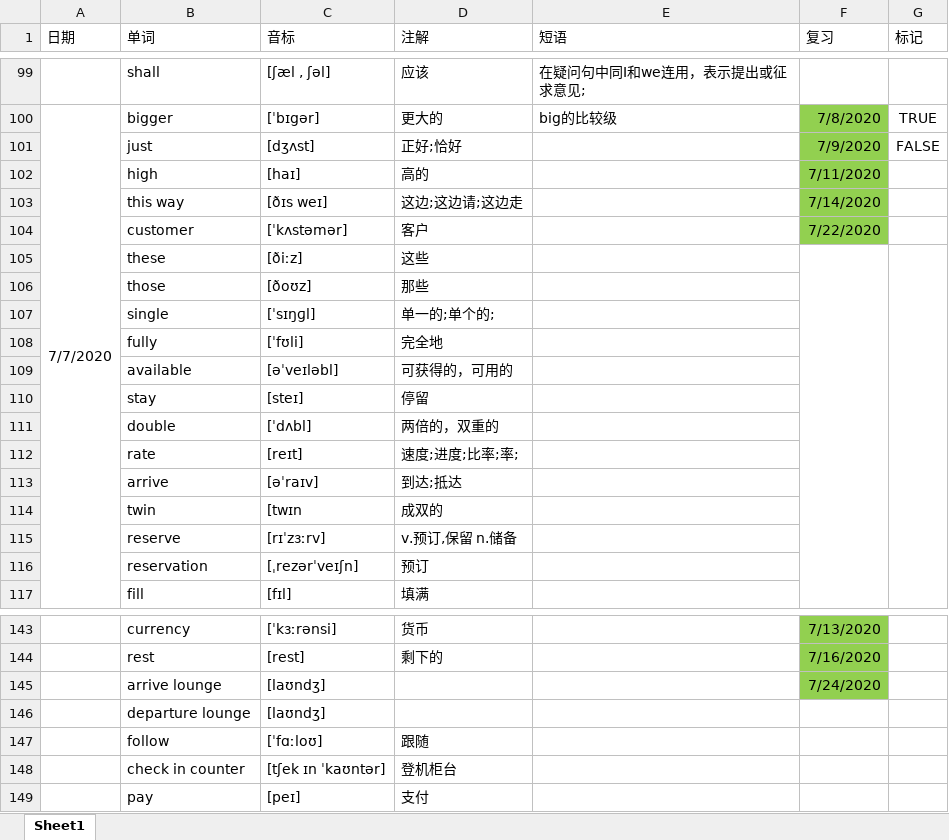
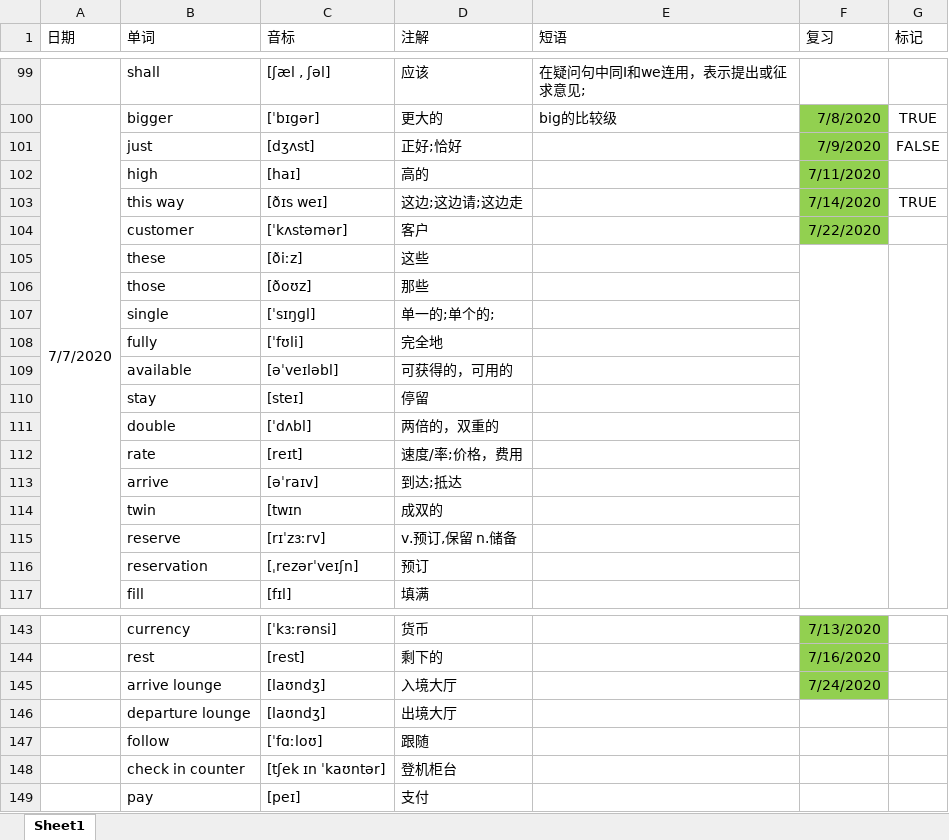
Before and after one commit to GnGx-G/MyMind, an Excel workbook: WordExcel/单词记忆.xlsx, sheet Sheet1, drawn as a sheet; only a part is shown, gaps mark what is left out; values as stored, in another font and other column widths than the file's, no borders; the diff covers the shown part only; the diff names each change by its address in the sheet, - before the commit and + after, or states it on an @@ line.

```diff
--- a/WordExcel/单词记忆.xlsx (sheet Sheet1)
+++ b/WordExcel/单词记忆.xlsx (sheet Sheet1)
-G103 (标记): (empty)
+G103 (标记): TRUE
-D112 (注解): 速度;进度;比率;率;
+D112 (注解): 速度/率;价格，费用
-D145 (注解): (empty)
+D145 (注解): 入境大厅
-D146 (注解): (empty)
+D146 (注解): 出境大厅
```
Also changed, not shown: 32 added rows elsewhere in this sheet.
